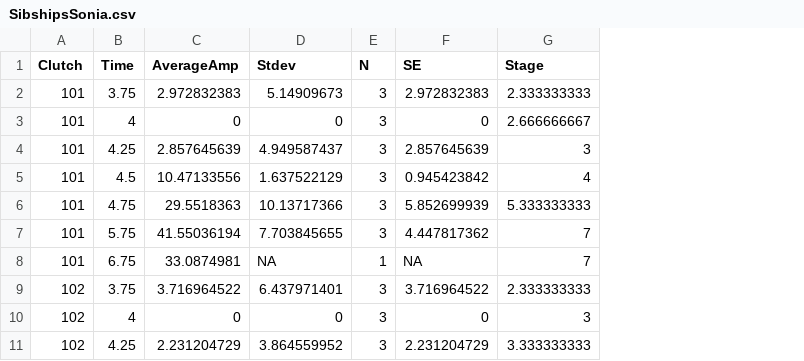
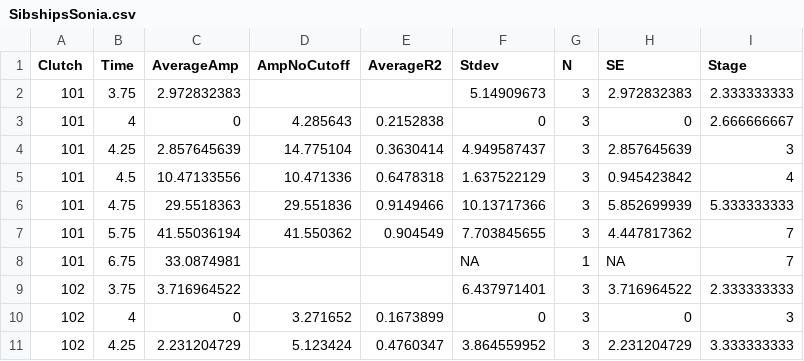
Before and after one commit to drjuliejung/VOR-ms, a CSV file: SibshipsSonia.csv, drawn as a sheet; only a part is shown; the diff names each change by its address in the sheet, - before the commit and + after, or states it on an @@ line.

Commit message:
Added AmpNoCutoff and Average R2!!! AverageAmp is the column with R2 cutoff of 0.5

```diff
--- a/SibshipsSonia.csv
+++ b/SibshipsSonia.csv
+column D (AmpNoCutoff), rows 3-11: 4.285643 | 14.775104 | 10.471336 | 29.551836 | 41.550362 |  |  | 3.271652 | 5.123424
+column E (AverageR2), rows 3-11: 0.2152838 | 0.3630414 | 0.6478318 | 0.9149466 | 0.904549 |  |  | 0.1673899 | 0.4760347
```
